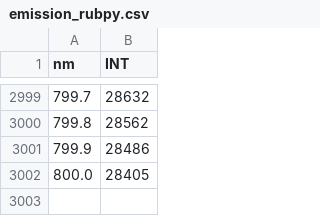
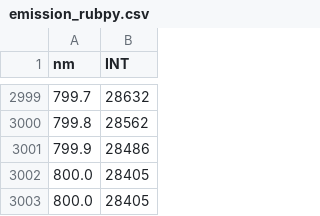
Before and after one commit to meionnaise/physchem_exp3, a CSV file: fluorescence/emission_rubpy.csv, drawn as a sheet; only a part is shown, gaps mark what is left out.

```diff
--- a/fluorescence/emission_rubpy.csv
+++ b/fluorescence/emission_rubpy.csv
@@ -3002 +3002,2 @@
 800.0,28405
+800.0,28405
```
Also changed, not shown: fluorescence/sample 13 emission q.csv, fluorescence/sample 8 emission.csv, 20 other files.
